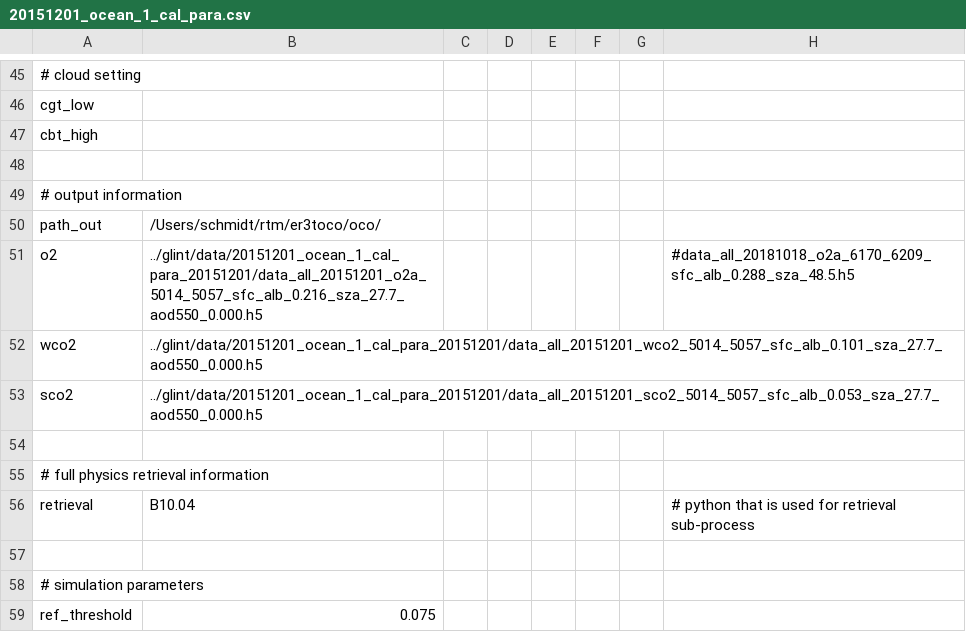
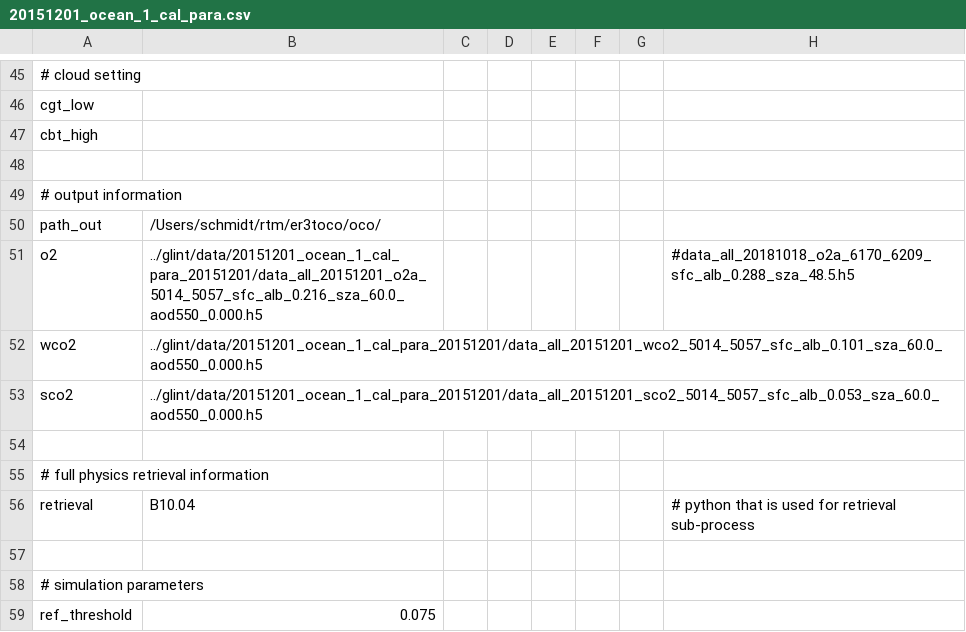
Before and after one commit to ywchen-tw/OCO2, a CSV file: glint/cfg/20151201_ocean_1_cal_para.csv, drawn as a sheet; only a part is shown, gaps mark what is left out.

```diff
--- a/glint/cfg/20151201_ocean_1_cal_para.csv
+++ b/glint/cfg/20151201_ocean_1_cal_para.csv
@@ -50,5 +50,5 @@ cbt_high,,,,,,,
 path_out,/Users/schmidt/rtm/er3toco/oco/,,,,,,
-o2,../glint/data/20151201_ocean_1_cal_para_20151201/data_all_20151201_o2a_5014_5057_sfc_alb_0.216_sza_27.7_aod550_0.000.h5,,,,,,#data_all_20181018_o2a_6170_6209_sfc_alb_0.288_sza_48.5.h5
-wco2,../glint/data/20151201_ocean_1_cal_para_20151201/data_all_20151201_wco2_5014_5057_sfc_alb_0.101_sza_27.7_aod550_0.000.h5,,,,,,
-sco2,../glint/data/20151201_ocean_1_cal_para_20151201/data_all_20151201_sco2_5014_5057_sfc_alb_0.053_sza_27.7_aod550_0.000.h5,,,,,,
+o2,../glint/data/20151201_ocean_1_cal_para_20151201/data_all_20151201_o2a_5014_5057_sfc_alb_0.216_sza_60.0_aod550_0.000.h5,,,,,,#data_all_20181018_o2a_6170_6209_sfc_alb_0.288_sza_48.5.h5
+wco2,../glint/data/20151201_ocean_1_cal_para_20151201/data_all_20151201_wco2_5014_5057_sfc_alb_0.101_sza_60.0_aod550_0.000.h5,,,,,,
+sco2,../glint/data/20151201_ocean_1_cal_para_20151201/data_all_20151201_sco2_5014_5057_sfc_alb_0.053_sza_60.0_aod550_0.000.h5,,,,,,
 ,,,,,,,
```
Also changed, not shown: glint_analysis/20151201_ocean_1_cal_para_footprint_cld_distance.csv, glint_analysis/20151201_ocean_1_cal_para_footprint_pixel_by_pixel.csv, 1 other file.
